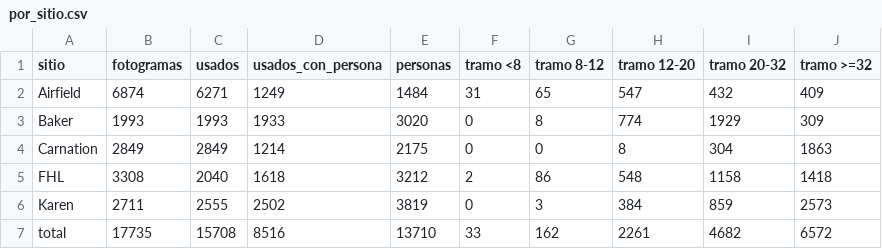
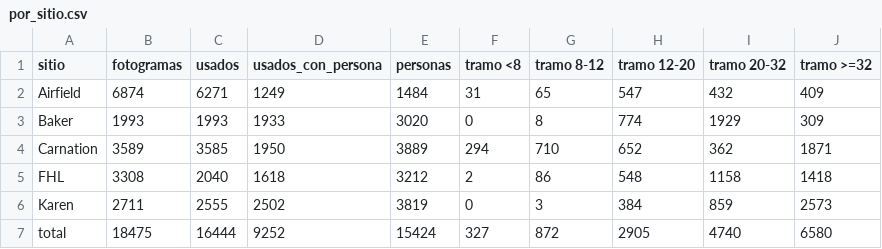
Before and after one commit to TonyHanx/sar-fusion-wisard, a CSV file: reports/fase7/c0/clasificacion/por_sitio.csv, drawn as a sheet.

```diff
--- a/reports/fase7/c0/clasificacion/por_sitio.csv
+++ b/reports/fase7/c0/clasificacion/por_sitio.csv
@@ -3,5 +3,5 @@ Airfield,6874,6271,1249,1484,31,65,547,432,409
 Baker,1993,1993,1933,3020,0,8,774,1929,309
-Carnation,2849,2849,1214,2175,0,0,8,304,1863
+Carnation,3589,3585,1950,3889,294,710,652,362,1871
 FHL,3308,2040,1618,3212,2,86,548,1158,1418
 Karen,2711,2555,2502,3819,0,3,384,859,2573
-total,17735,15708,8516,13710,33,162,2261,4682,6572
+total,18475,16444,9252,15424,327,872,2905,4740,6580
```
Also changed, not shown: reports/bitacora.csv, reports/fase7/c0/auditoria/muestra.csv, 16 other files.
